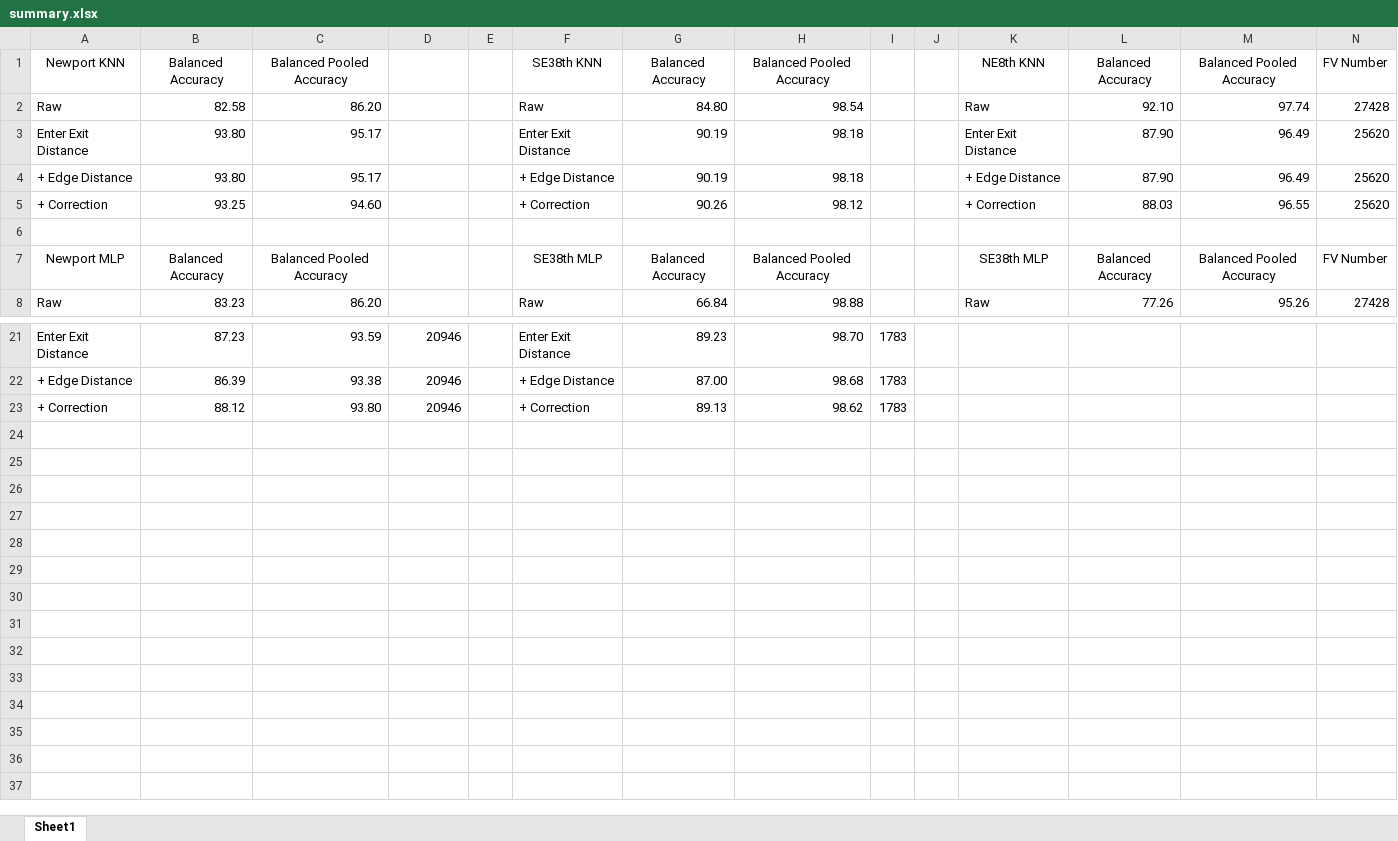
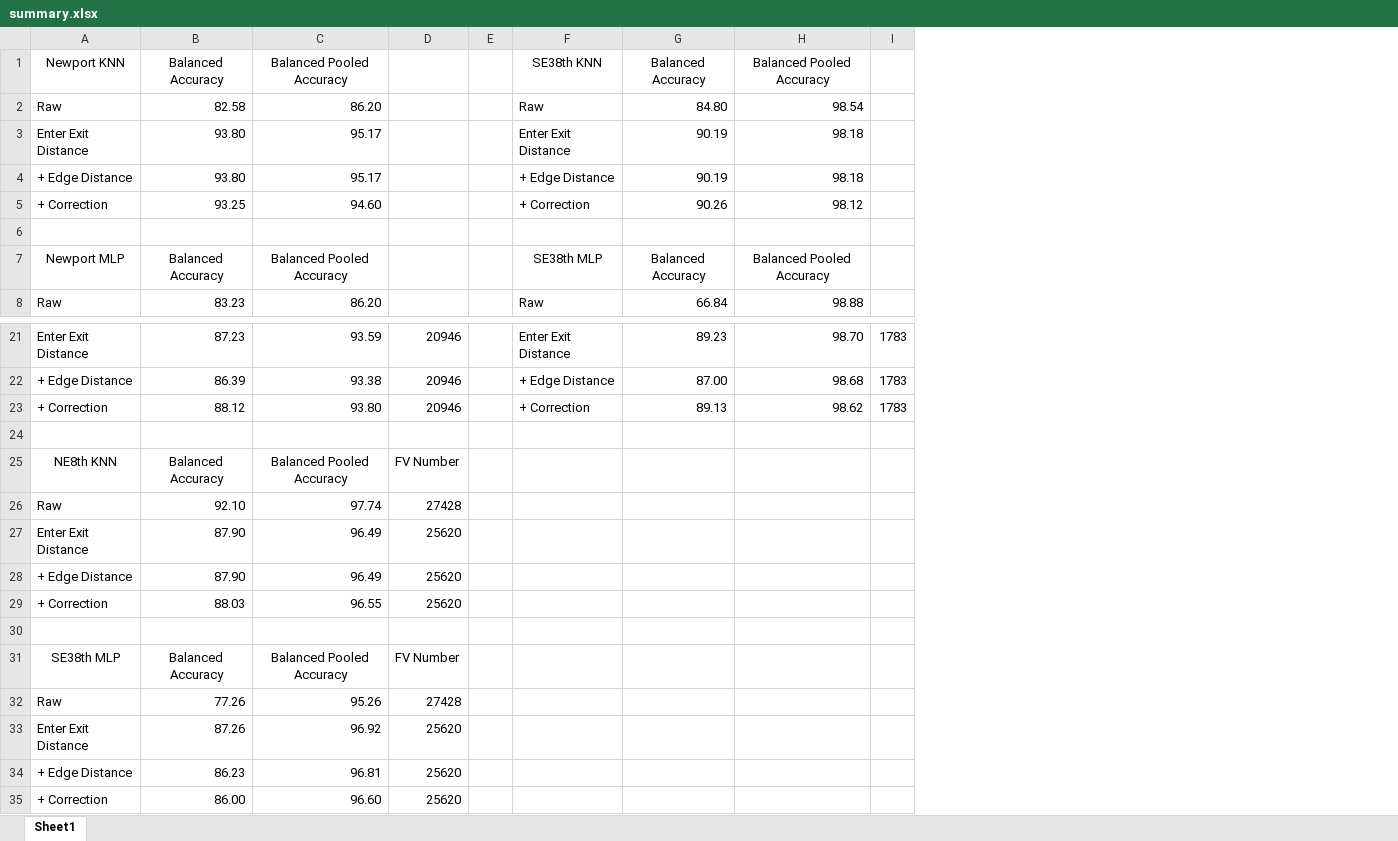
Before and after one commit to Pecneb/computer_vision_research, an Excel workbook: documents/features_systematic_review/Filtering_Variations/summary.xlsx, sheet Sheet1, drawn as a sheet; only a part is shown, gaps mark what is left out; values as stored, in another font and other column widths than the file's, no borders; removed rows and columns are numbered as before the commit, all else as after; the diff names each change by its address in the sheet, - before the commit and + after, or states it on an @@ line.

```diff
--- a/documents/features_systematic_review/Filtering_Variations/summary.xlsx (sheet Sheet1)
+++ b/documents/features_systematic_review/Filtering_Variations/summary.xlsx (sheet Sheet1)
-column J, empty
-column K, rows 1-8: NE8th KNN | Raw | Enter Exit Distance | + Edge Distance | + Correction |  | SE38th MLP | Raw
-column L, rows 1-8: Balanced Accuracy | 92.10 | 87.90 | 87.90 | 88.03 |  | Balanced Accuracy | 77.26
-column M, rows 1-8: Balanced Pooled Accuracy | 97.74 | 96.49 | 96.49 | 96.55 |  | Balanced Pooled Accuracy | 95.26
-column N, rows 1-8: FV Number | 27428 | 25620 | 25620 | 25620 |  | FV Number | 27428
+row 24: (empty)
+row 25: NE8th KNN | Balanced Accuracy | Balanced Pooled Accuracy | FV Number
+row 26: Raw | 92.10 | 97.74 | 27428
+row 27: Enter Exit Distance | 87.90 | 96.49 | 25620
+row 28: + Edge Distance | 87.90 | 96.49 | 25620
+row 29: + Correction | 88.03 | 96.55 | 25620
+row 30: (empty)
+row 31: SE38th MLP | Balanced Accuracy | Balanced Pooled Accuracy | FV Number
+row 32: Raw | 77.26 | 95.26 | 27428
+row 33: Enter Exit Distance | 87.26 | 96.92 | 25620
+row 34: + Edge Distance | 86.23 | 96.81 | 25620
+row 35: + Correction | 86.00 | 96.60 | 25620
```
Also changed, not shown: 1 other file.
